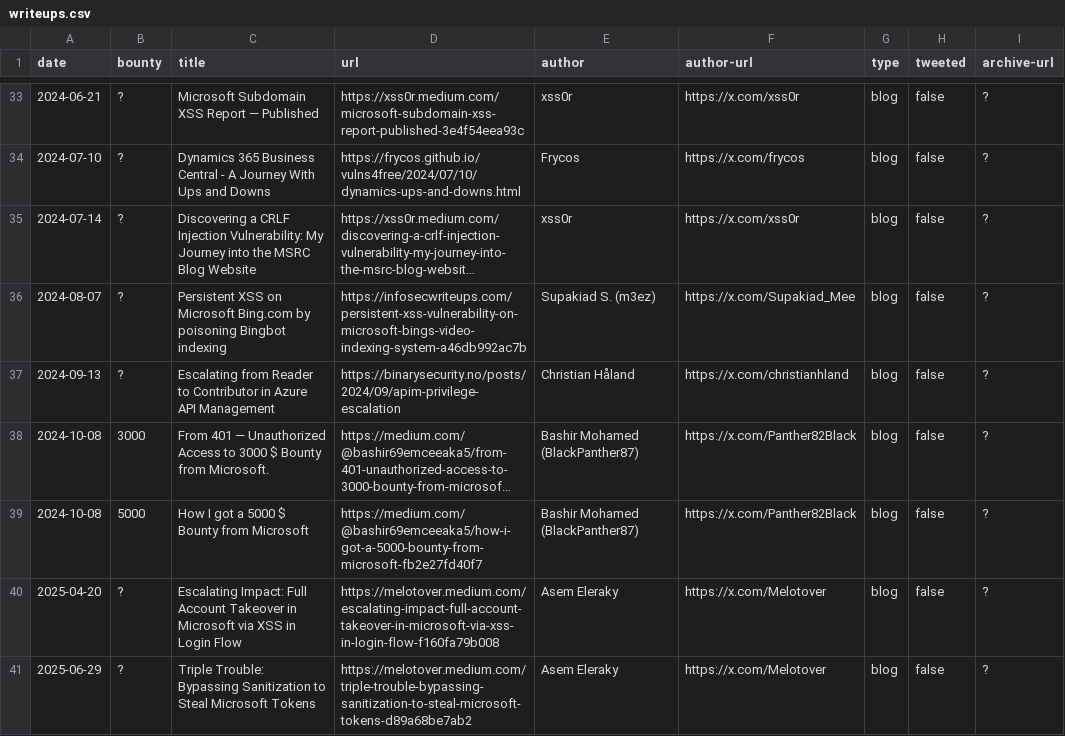
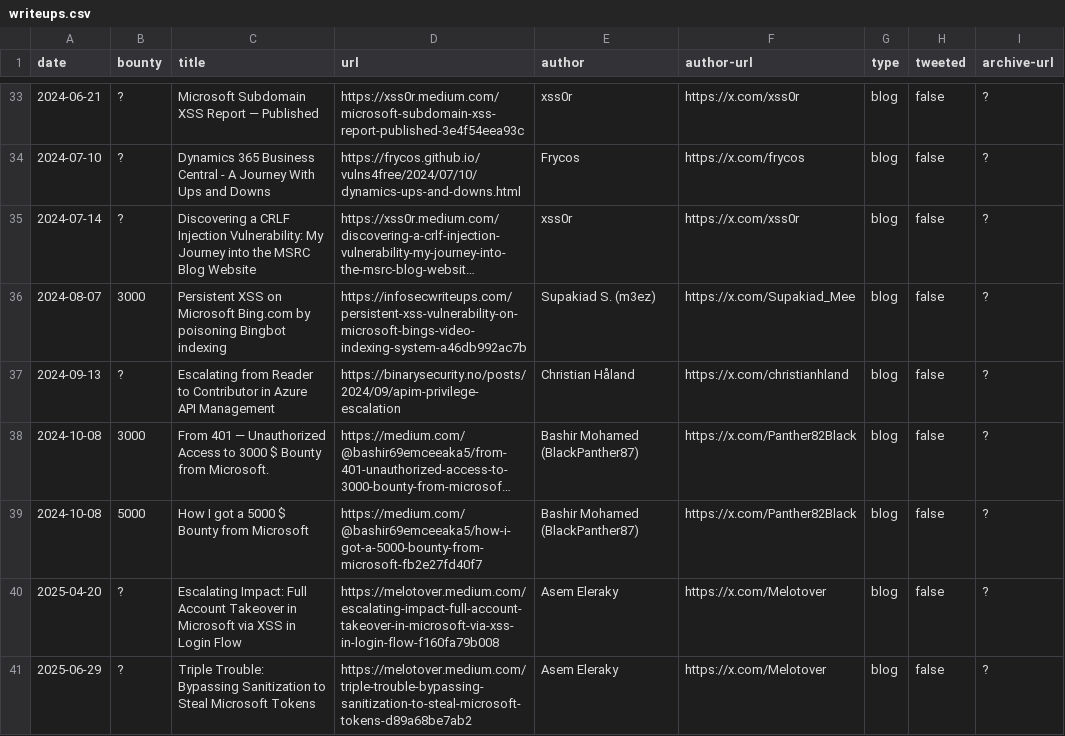
Before and after one commit to bribes/awesome-msrc-writeups, a CSV file: writeups.csv, drawn as a sheet; only a part is shown, gaps mark what is left out; long unchanged cells end in …; the diff names each change by its address in the sheet, - before the commit and + after, or states it on an @@ line.

Commit message:
Bounty

```diff
--- a/writeups.csv
+++ b/writeups.csv
-B36 (bounty): ?
+B36 (bounty): 3000
```
